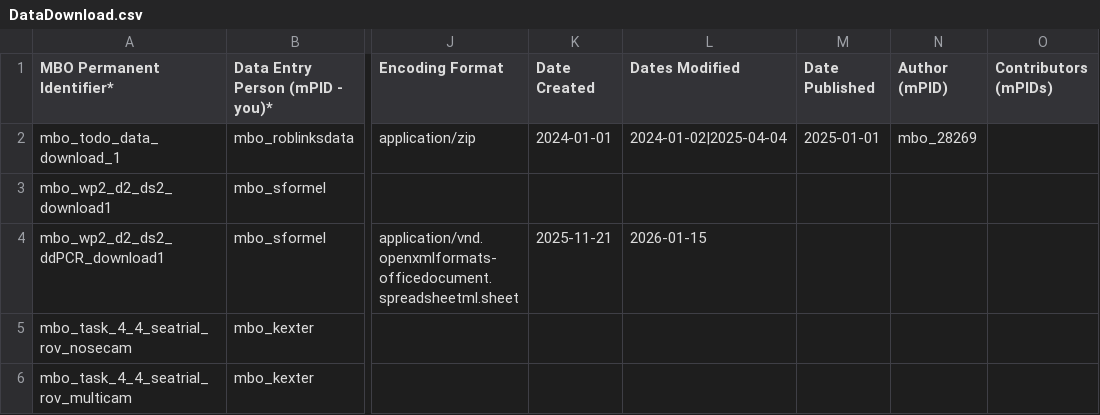
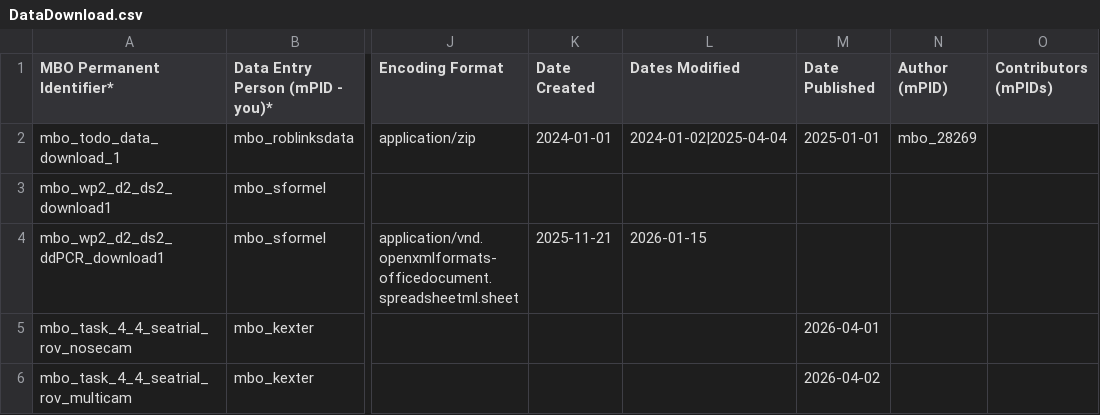
Before and after one commit to marco-bolo/csv-to-json-ld, a CSV file: data/DataDownload.csv, drawn as a sheet; only a part is shown, gaps mark what is left out; the diff names each change by its address in the sheet, - before the commit and + after, or states it on an @@ line.

```diff
--- a/data/DataDownload.csv
+++ b/data/DataDownload.csv
-M5 (Date Published): (empty)
+M5 (Date Published): 2026-04-01
-M6 (Date Published): (empty)
+M6 (Date Published): 2026-04-02
```
Also changed, not shown: data/Dataset.csv, data/DatasetComment.csv, 3 other files.
